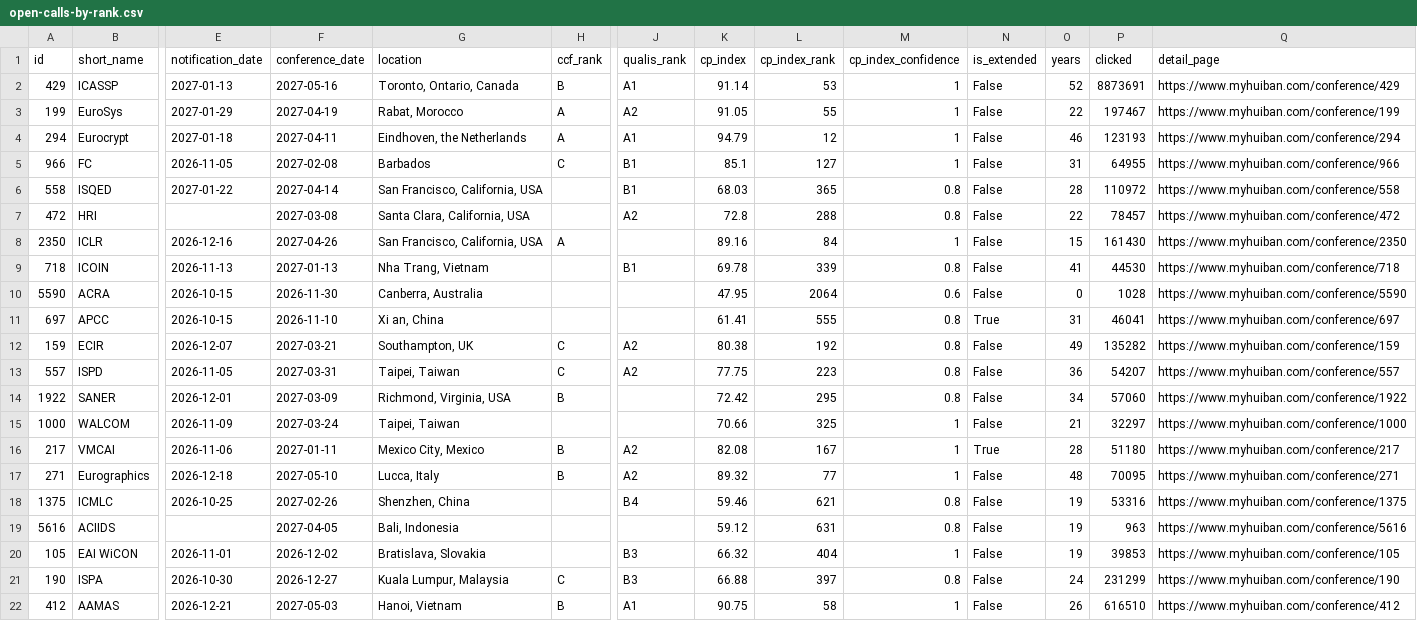
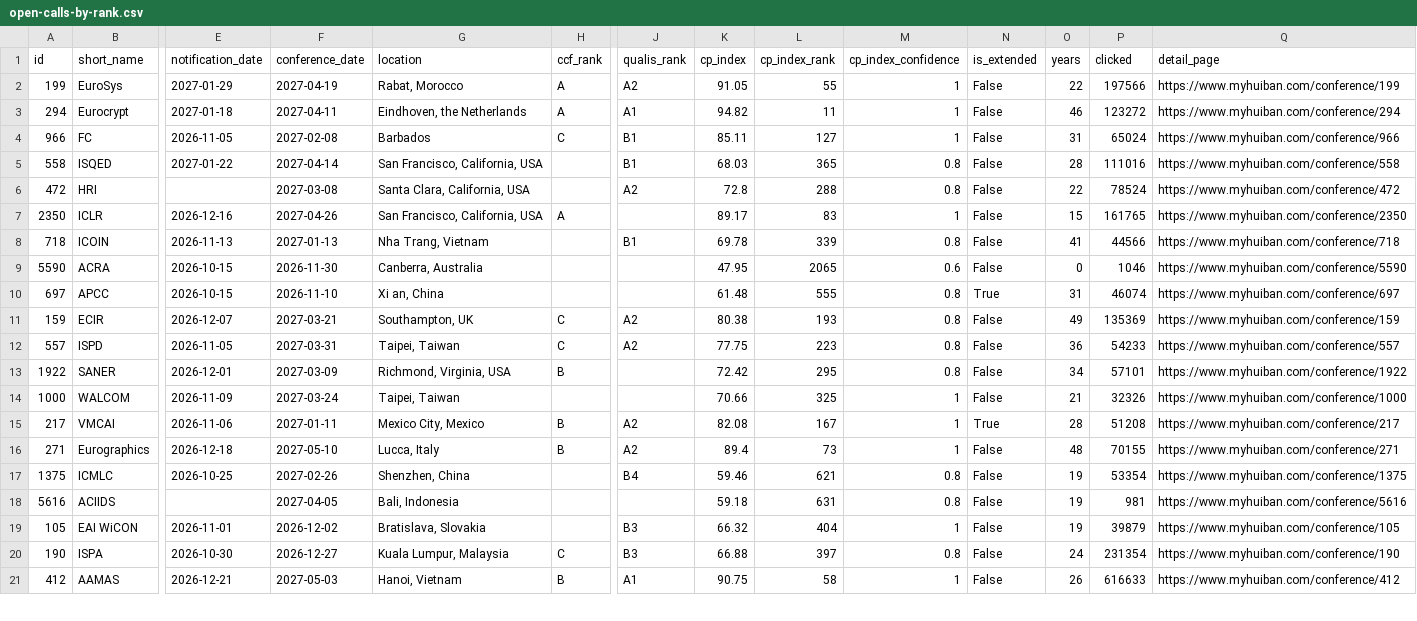
Before and after one commit to sundou82/conference-partner-mcp, a CSV file: data/open-calls-by-rank.csv, drawn as a sheet; only a part is shown, gaps mark what is left out; removed rows and columns are numbered as before the commit, all else as after; rows hold the shown columns only; the diff covers the shown part only; the diff names each change by its address in the sheet, - before the commit and + after, or states it on an @@ line.

```diff
--- a/data/open-calls-by-rank.csv
+++ b/data/open-calls-by-rank.csv
-row 2: 429 | ICASSP | 2027-01-13 | 2027-05-16 | Toronto, Ontario, Canada | B | A1 | 91.14 | 53 | 1 | False | 52 | 8873691 | https://www.myhuiban.com/conference/429
-P2 (clicked): 197467
+P2 (clicked): 197566
-K3 (cp_index): 94.79
+K3 (cp_index): 94.82
-L3 (cp_index_rank): 12
+L3 (cp_index_rank): 11
-P3 (clicked): 123193
+P3 (clicked): 123272
-K4 (cp_index): 85.1
+K4 (cp_index): 85.11
-P4 (clicked): 64955
+P4 (clicked): 65024
-P5 (clicked): 110972
+P5 (clicked): 111016
-P6 (clicked): 78457
+P6 (clicked): 78524
-K7 (cp_index): 89.16
+K7 (cp_index): 89.17
-L7 (cp_index_rank): 84
+L7 (cp_index_rank): 83
-P7 (clicked): 161430
+P7 (clicked): 161765
-P8 (clicked): 44530
+P8 (clicked): 44566
-L9 (cp_index_rank): 2064
+L9 (cp_index_rank): 2065
-P9 (clicked): 1028
+P9 (clicked): 1046
-K10 (cp_index): 61.41
+K10 (cp_index): 61.48
-P10 (clicked): 46041
+P10 (clicked): 46074
-L11 (cp_index_rank): 192
+L11 (cp_index_rank): 193
-P11 (clicked): 135282
+P11 (clicked): 135369
-P12 (clicked): 54207
+P12 (clicked): 54233
-P13 (clicked): 57060
+P13 (clicked): 57101
-P14 (clicked): 32297
+P14 (clicked): 32326
-P15 (clicked): 51180
+P15 (clicked): 51208
-K16 (cp_index): 89.32
+K16 (cp_index): 89.4
-L16 (cp_index_rank): 77
+L16 (cp_index_rank): 73
-P16 (clicked): 70095
+P16 (clicked): 70155
-P17 (clicked): 53316
+P17 (clicked): 53354
-K18 (cp_index): 59.12
+K18 (cp_index): 59.18
-P18 (clicked): 963
+P18 (clicked): 981
-P19 (clicked): 39853
+P19 (clicked): 39879
-P20 (clicked): 231299
+P20 (clicked): 231354
-P21 (clicked): 616510
+P21 (clicked): 616633
```
Also changed, not shown: 137 edited cells elsewhere in this file, data/ccf-conferences.csv, data/core-conferences.csv, 13 other files.
